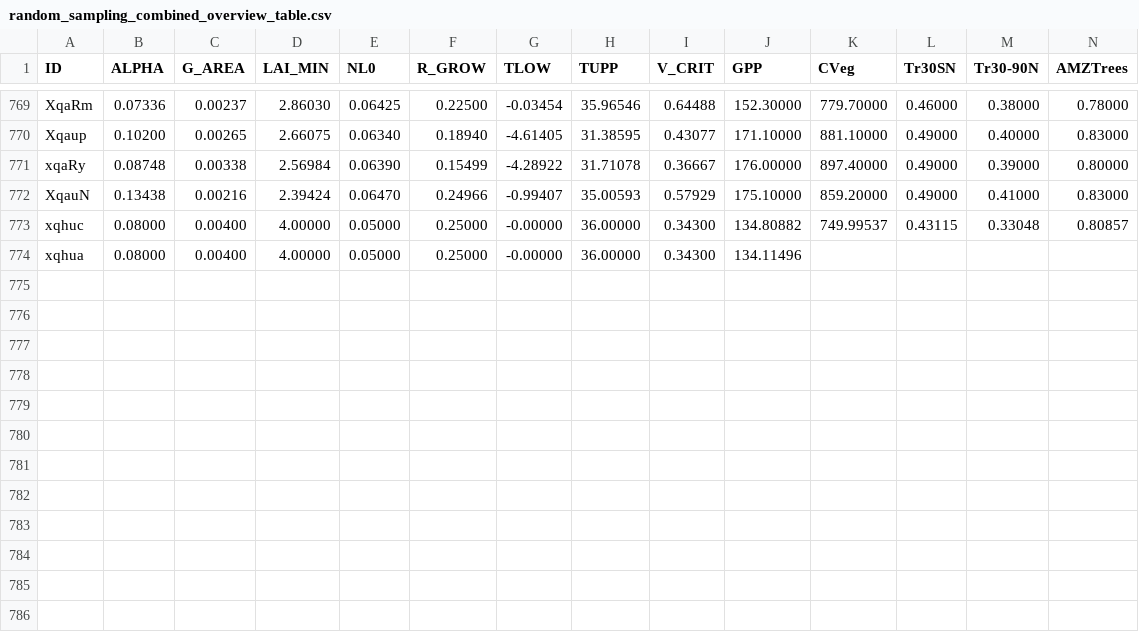
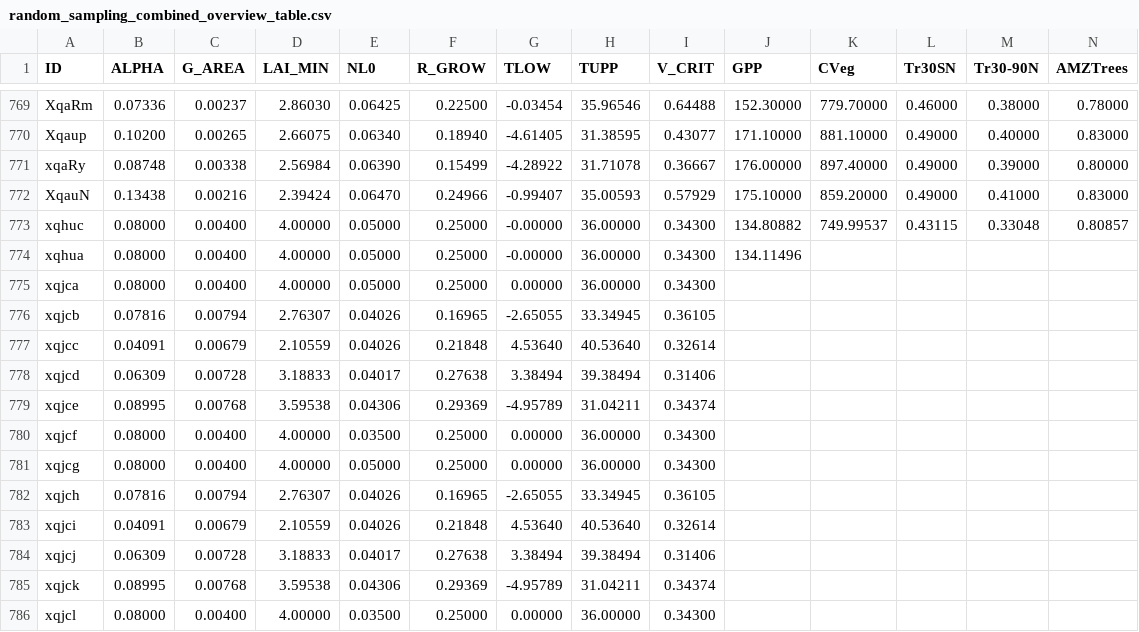
Before and after one commit to Climateyousheng/utils_cmip7, a CSV file: validation_outputs/random_sampling_combined_overview_table.csv, drawn as a sheet; only a part is shown, gaps mark what is left out; rows hold the shown columns only; the diff names each change by its address in the sheet, - before the commit and + after, or states it on an @@ line.

Commit message:
update table

```diff
--- a/validation_outputs/random_sampling_combined_overview_table.csv
+++ b/validation_outputs/random_sampling_combined_overview_table.csv
+row 775: xqjca | 0.08000 | 0.00400 | 4.00000 | 0.05000 | 0.25000 | 0.00000 | 36.00000 | 0.34300
+row 776: xqjcb | 0.07816 | 0.00794 | 2.76307 | 0.04026 | 0.16965 | -2.65055 | 33.34945 | 0.36105
+row 777: xqjcc | 0.04091 | 0.00679 | 2.10559 | 0.04026 | 0.21848 | 4.53640 | 40.53640 | 0.32614
+row 778: xqjcd | 0.06309 | 0.00728 | 3.18833 | 0.04017 | 0.27638 | 3.38494 | 39.38494 | 0.31406
+row 779: xqjce | 0.08995 | 0.00768 | 3.59538 | 0.04306 | 0.29369 | -4.95789 | 31.04211 | 0.34374
+row 780: xqjcf | 0.08000 | 0.00400 | 4.00000 | 0.03500 | 0.25000 | 0.00000 | 36.00000 | 0.34300
+row 781: xqjcg | 0.08000 | 0.00400 | 4.00000 | 0.05000 | 0.25000 | 0.00000 | 36.00000 | 0.34300
+row 782: xqjch | 0.07816 | 0.00794 | 2.76307 | 0.04026 | 0.16965 | -2.65055 | 33.34945 | 0.36105
+row 783: xqjci | 0.04091 | 0.00679 | 2.10559 | 0.04026 | 0.21848 | 4.53640 | 40.53640 | 0.32614
+row 784: xqjcj | 0.06309 | 0.00728 | 3.18833 | 0.04017 | 0.27638 | 3.38494 | 39.38494 | 0.31406
+row 785: xqjck | 0.08995 | 0.00768 | 3.59538 | 0.04306 | 0.29369 | -4.95789 | 31.04211 | 0.34374
+row 786: xqjcl | 0.08000 | 0.00400 | 4.00000 | 0.03500 | 0.25000 | 0.00000 | 36.00000 | 0.34300
```
